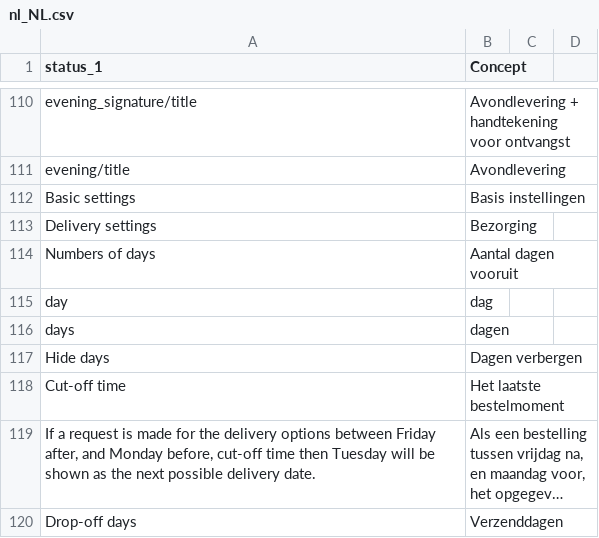
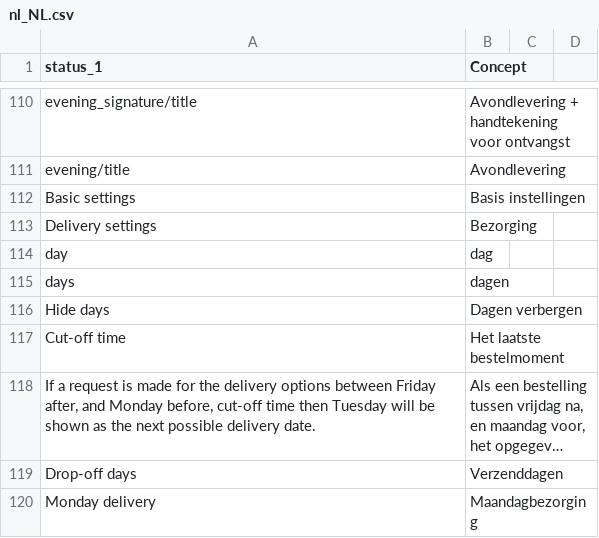
Before and after one commit to myparcelbe/magento, a CSV file: i18n/nl_NL.csv, drawn as a sheet; only a part is shown, gaps mark what is left out; the shorter side is filled out with more unchanged rows; long unchanged cells end in …; the diff names each change by its address in the sheet, - before the commit and + after, or states it on an @@ line.

```diff
--- a/i18n/nl_NL.csv
+++ b/i18n/nl_NL.csv
-row 114: Numbers of days | Aantal dagen vooruit
```
Also changed, not shown: 5 other files.
